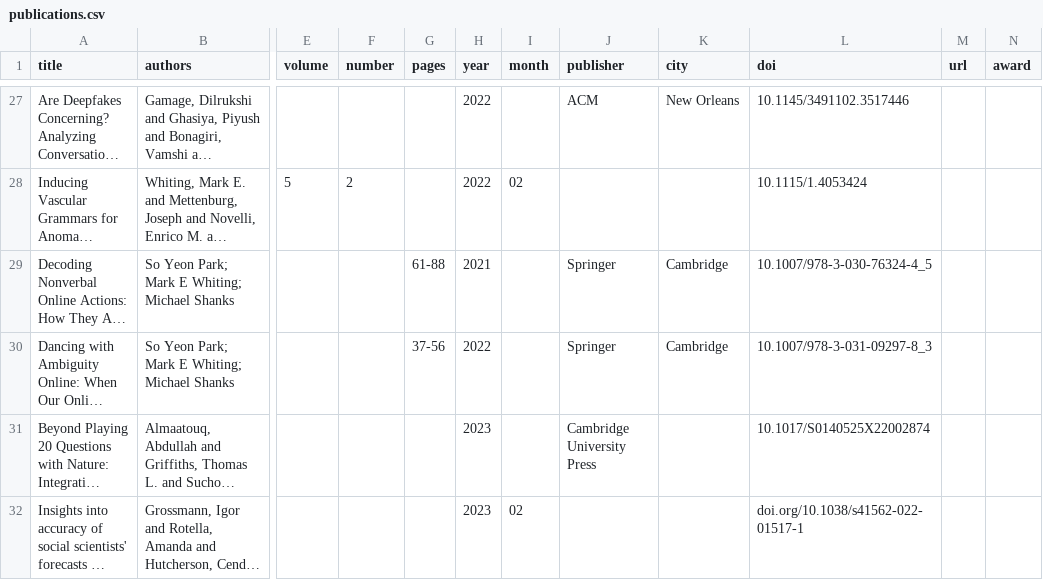
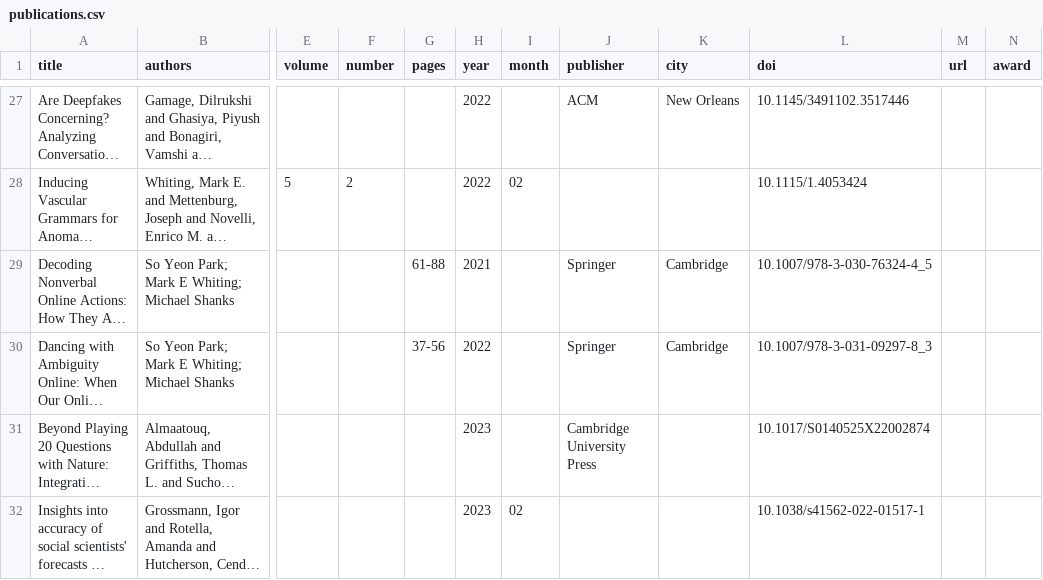
Before and after one commit to markwhiting/Whiting.me, a CSV file: _data/publications.csv, drawn as a sheet; only a part is shown, gaps mark what is left out; long unchanged cells end in …; the diff names each change by its address in the sheet, - before the commit and + after, or states it on an @@ line.

Commit message:
Update publications.csv

```diff
--- a/_data/publications.csv
+++ b/_data/publications.csv
-L32 (doi): doi.org/10.1038/s41562-022-01517-1
+L32 (doi): 10.1038/s41562-022-01517-1
```
